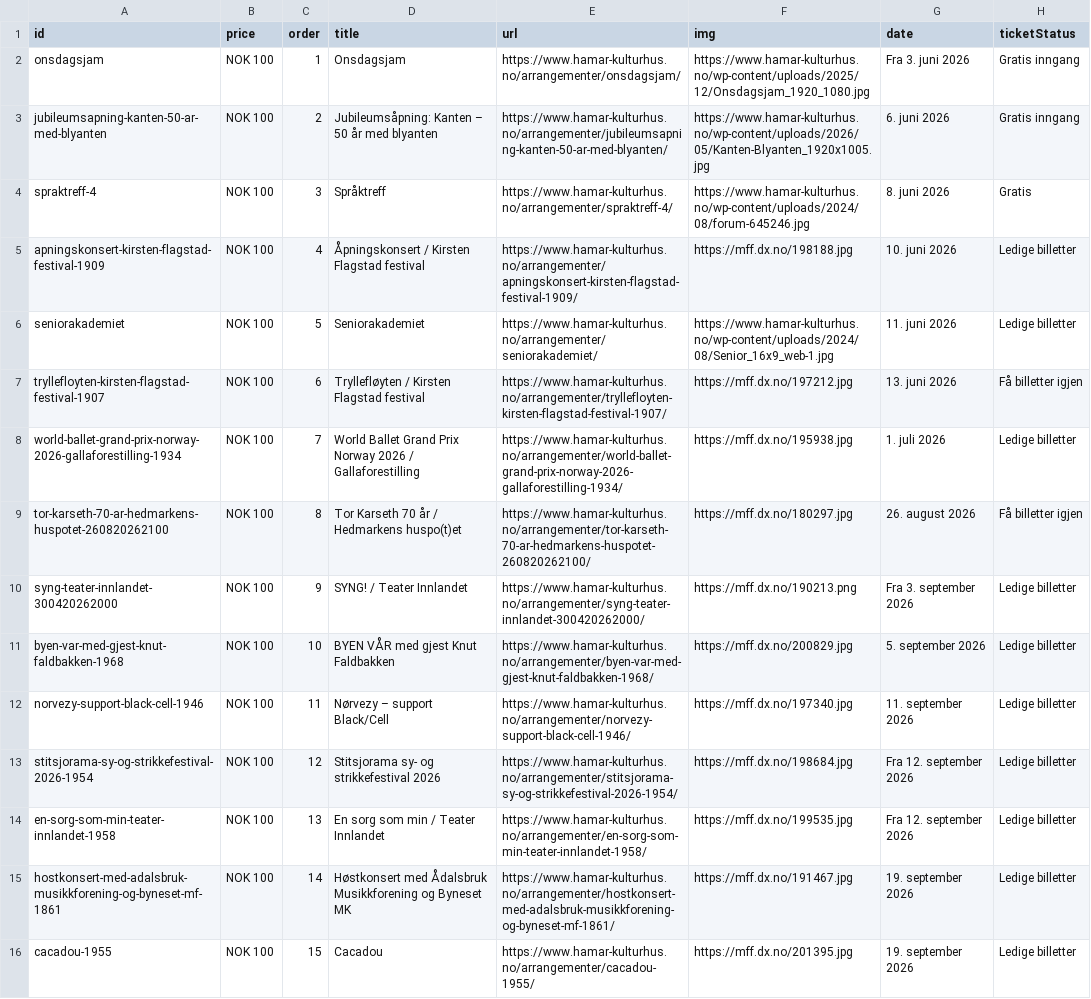
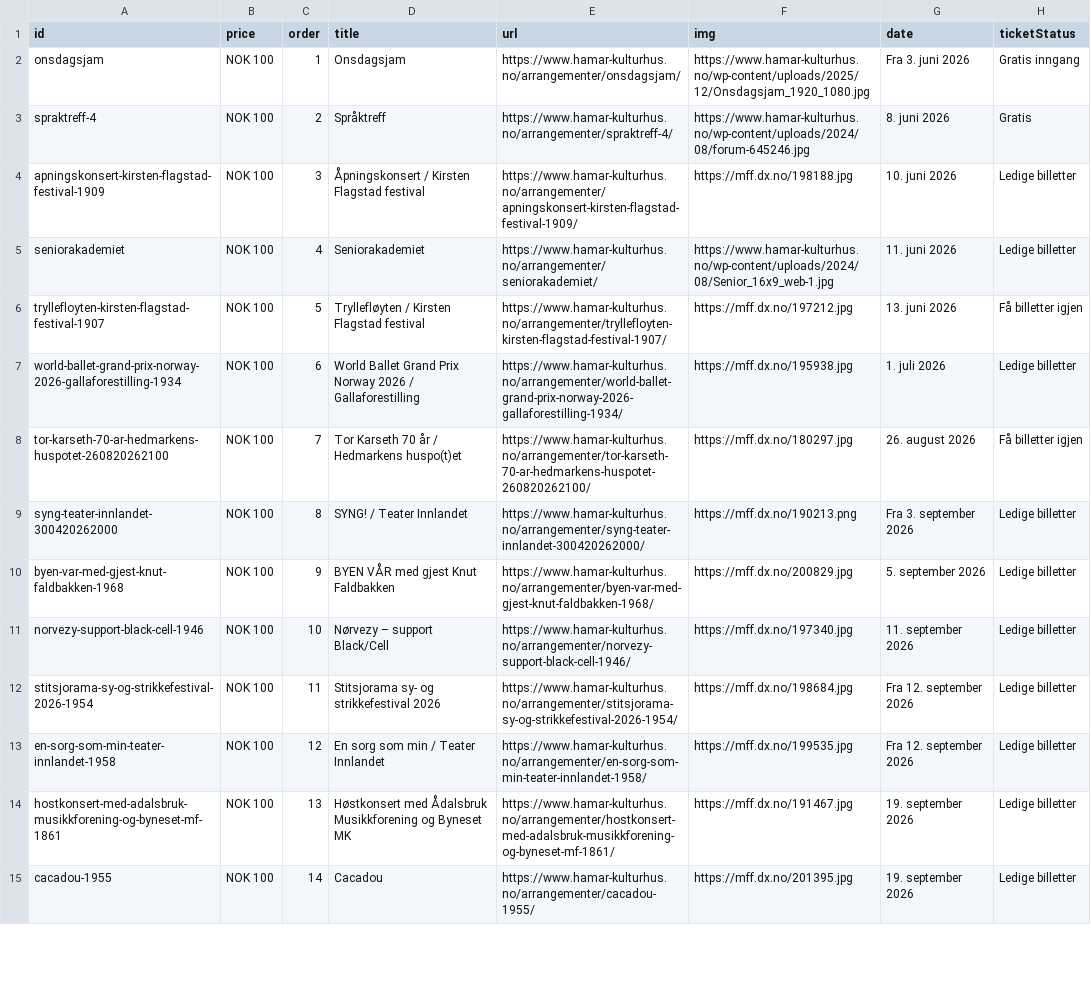
Before and after one commit to opmthomassen/hamar, a CSV file: meta.csv, drawn as a sheet; only a part is shown; removed rows and columns are numbered as before the commit, all else as after; the diff covers the shown part only; the diff names each change by its address in the sheet, - before the commit and + after, or states it on an @@ line.

```diff
--- a/meta.csv
+++ b/meta.csv
-row 3: jubileumsapning-kanten-50-ar-med-blyanten | NOK 100 | 2 | Jubileumsåpning: Kanten – 50 år med blyanten | https://www.hamar-kulturhus.no/arrangementer/jubileumsapning-kanten-50-ar-med-blyanten/ | https://www.hamar-kulturhus.no/wp-content/uploads/2026/05/Kanten-Blyanten_1920x1005.jpg | 6. juni 2026 | Gratis inngang
-C3 (order): 3
+C3 (order): 2
-C4 (order): 4
+C4 (order): 3
-C5 (order): 5
+C5 (order): 4
-C6 (order): 6
+C6 (order): 5
-C7 (order): 7
+C7 (order): 6
-C8 (order): 8
+C8 (order): 7
-C9 (order): 9
+C9 (order): 8
-C10 (order): 10
+C10 (order): 9
-C11 (order): 11
+C11 (order): 10
-C12 (order): 12
+C12 (order): 11
-C13 (order): 13
+C13 (order): 12
-C14 (order): 14
+C14 (order): 13
-C15 (order): 15
+C15 (order): 14
```
Also changed, not shown: 54 edited cells elsewhere in this file, google.csv.
